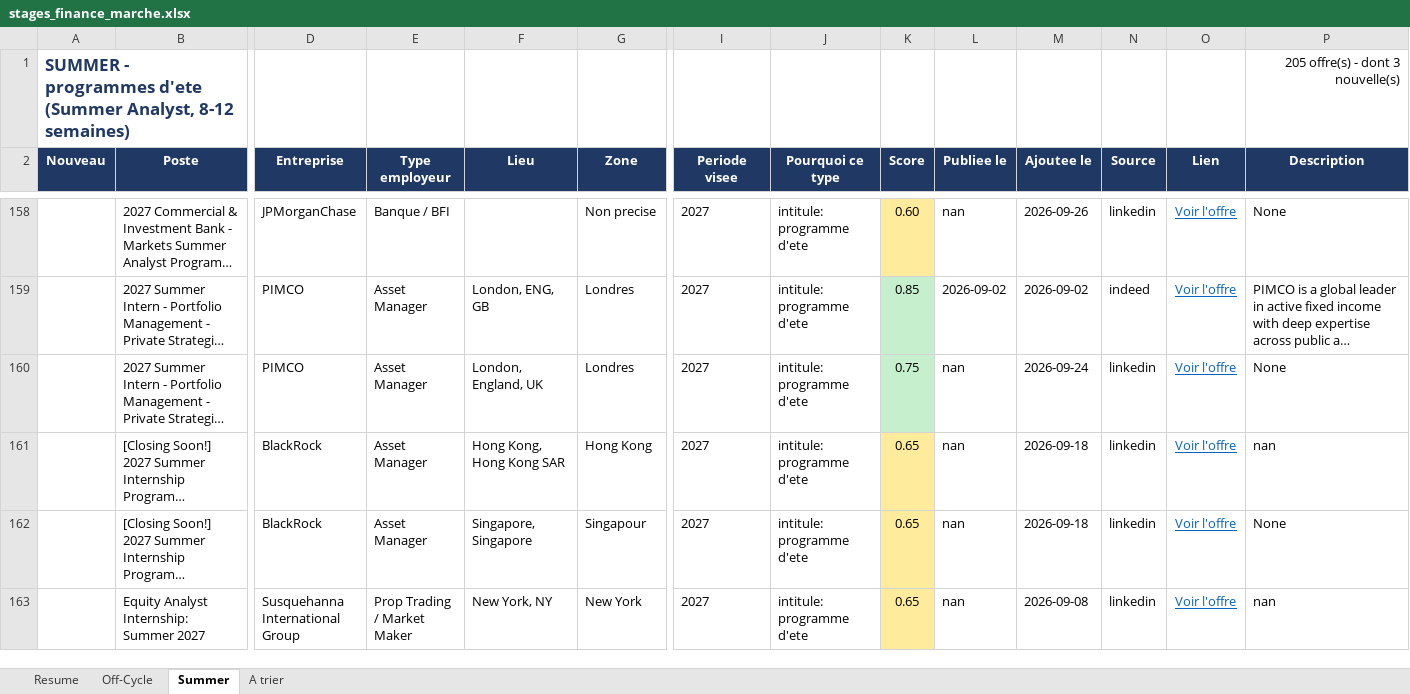
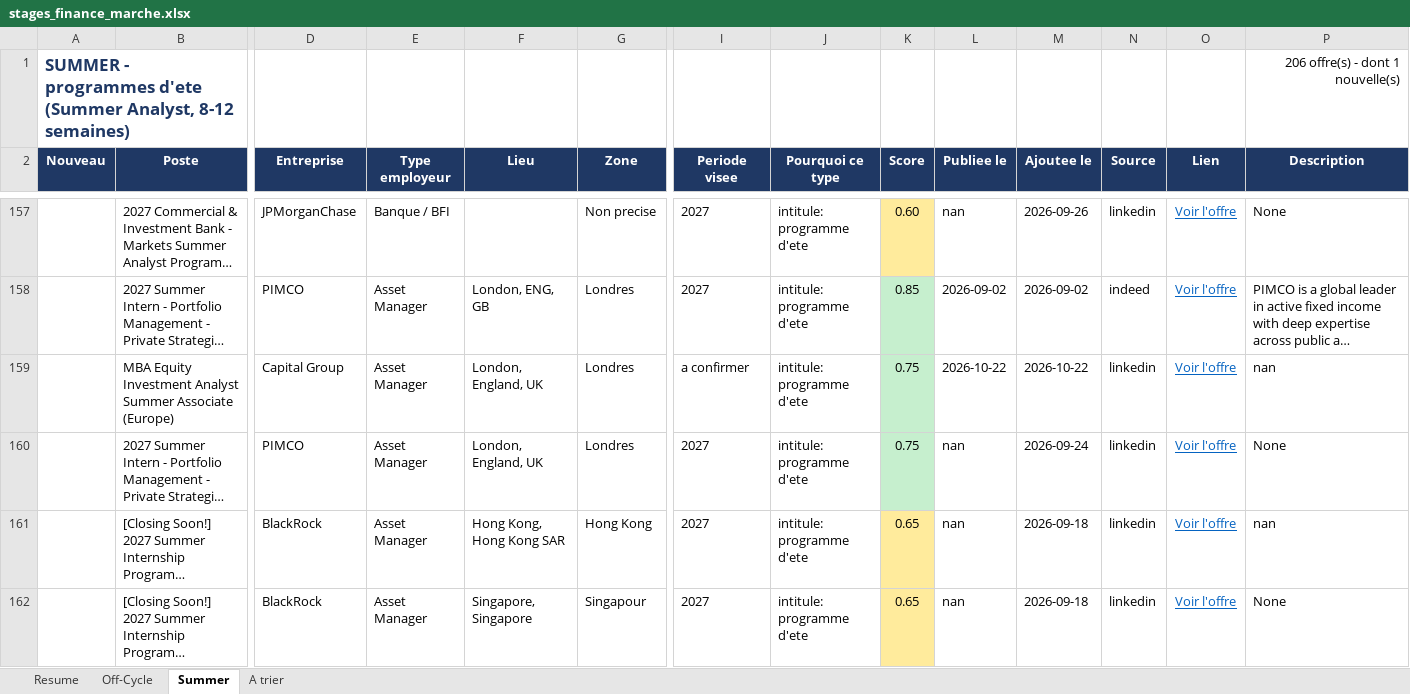
Before and after one commit to sasa2302/finance-internship-scraper, an Excel workbook: data/stages_finance_marche.xlsx, sheet Summer, drawn as a sheet; only a part is shown, gaps mark what is left out; the shorter side is filled out with more unchanged rows; long unchanged cells end in …; values as stored, in another font and other column widths than the file's, no borders; rows hold the shown columns only; the diff covers the shown part only; the diff names each change by its address in the sheet, - before the commit and + after, or states it on an @@ line.

```diff
--- a/data/stages_finance_marche.xlsx (sheet Summer)
+++ b/data/stages_finance_marche.xlsx (sheet Summer)
-P1 (Description): 205 offre(s) - dont 3 nouvelle(s)
+P1 (Description): 206 offre(s) - dont 1 nouvelle(s)
+row 159:  | MBA Equity Investment Analyst Summer Associate (Europe) | Capital Group | Asset Manager | London, England, UK | Londres | a confirmer | intitule: programme d'ete | 0.75 | 2026-10-22 | 2026-10-22 | linkedin | Voir l'offre | nan
```
Also changed, not shown: 2 added rows, 2 removed rows and 7 edited cells elsewhere in this sheet, sheet Off-Cycle, sheet A trier, sheet Resume, 2 other files.
